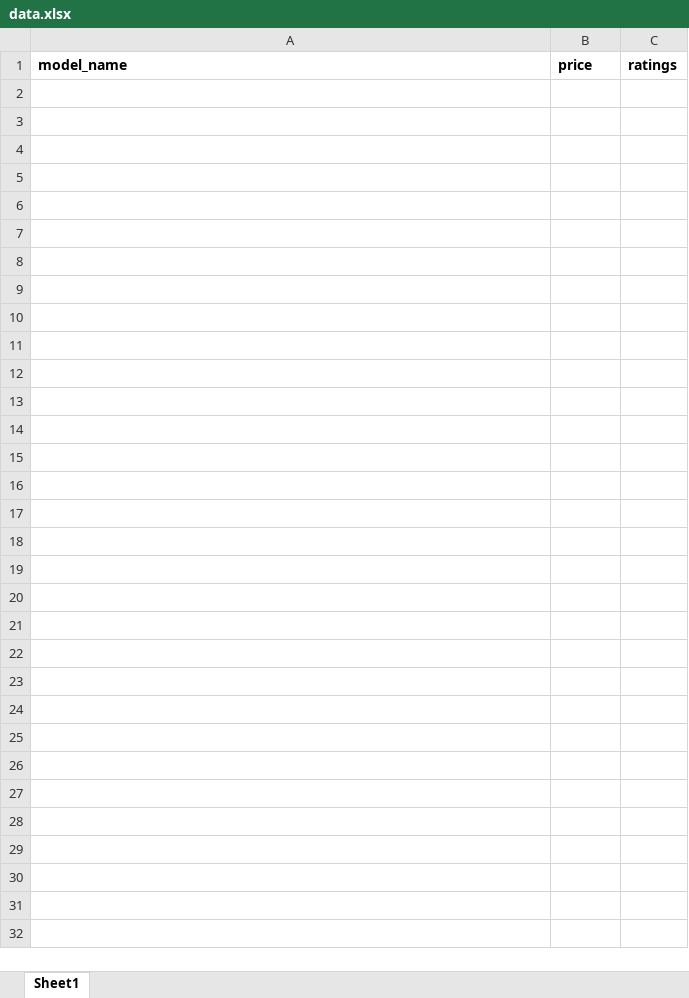
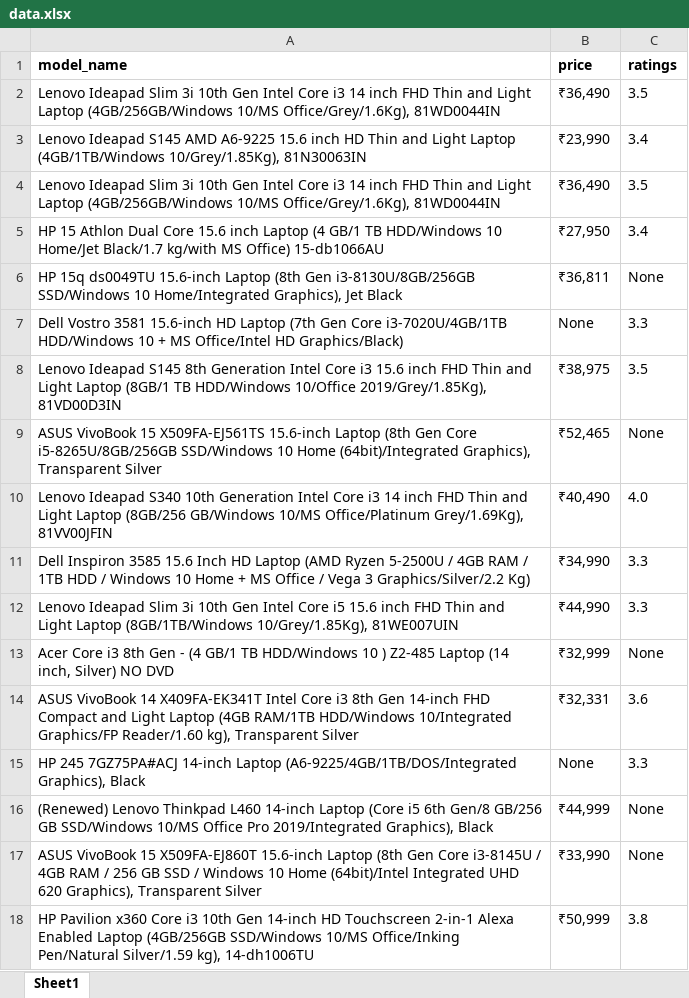
Before and after one commit to SPARSHAGGARWAL17/Python, an Excel workbook: webscrapping/data.xlsx, sheet Sheet1, drawn as a sheet; values as stored, in another font and other column widths than the file's, no borders; the diff names each change by its address in the sheet, - before the commit and + after, or states it on an @@ line.

```diff
--- a/webscrapping/data.xlsx (sheet Sheet1)
+++ b/webscrapping/data.xlsx (sheet Sheet1)
+row 2: Lenovo Ideapad Slim 3i 10th Gen Intel Core i3 14 inch FHD Thin and Light Laptop (4GB/256GB/Windows 10/MS Office/Grey/1.6Kg), 81WD0044IN | ₹36,490 | 3.5
+row 3: Lenovo Ideapad S145 AMD A6-9225 15.6 inch HD Thin and Light Laptop (4GB/1TB/Windows 10/Grey/1.85Kg), 81N30063IN | ₹23,990 | 3.4
+row 4: Lenovo Ideapad Slim 3i 10th Gen Intel Core i3 14 inch FHD Thin and Light Laptop (4GB/256GB/Windows 10/MS Office/Grey/1.6Kg), 81WD0044IN | ₹36,490 | 3.5
+row 5: HP 15 Athlon Dual Core 15.6 inch Laptop (4 GB/1 TB HDD/Windows 10 Home/Jet Black/1.7 kg/with MS Office) 15-db1066AU | ₹27,950 | 3.4
+row 6: HP 15q ds0049TU 15.6-inch Laptop (8th Gen i3-8130U/8GB/256GB SSD/Windows 10 Home/Integrated Graphics), Jet Black | ₹36,811 | None
+row 7: Dell Vostro 3581 15.6-inch HD Laptop (7th Gen Core i3-7020U/4GB/1TB HDD/Windows 10 + MS Office/Intel HD Graphics/Black) | None | 3.3
+row 8: Lenovo Ideapad S145 8th Generation Intel Core i3 15.6 inch FHD Thin and Light Laptop (8GB/1 TB HDD/Windows 10/Office 2019/Grey/1.85Kg), 81VD00D3IN | ₹38,975 | 3.5
+row 9: ASUS VivoBook 15 X509FA-EJ561TS 15.6-inch Laptop (8th Gen Core i5-8265U/8GB/256GB SSD/Windows 10 Home (64bit)/Integrated Graphics), Transparent Silver | ₹52,465 | None
+row 10: Lenovo Ideapad S340 10th Generation Intel Core i3 14 inch FHD Thin and Light Laptop (8GB/256 GB/Windows 10/MS Office/Platinum Grey/1.69Kg), 81VV00JFIN | ₹40,490 | 4.0
+row 11: Dell Inspiron 3585 15.6 Inch HD Laptop (AMD Ryzen 5-2500U / 4GB RAM / 1TB HDD / Windows 10 Home + MS Office / Vega 3 Graphics/Silver/2.2 Kg) | ₹34,990 | 3.3
+row 12: Lenovo Ideapad Slim 3i 10th Gen Intel Core i5 15.6 inch FHD Thin and Light Laptop (8GB/1TB/Windows 10/Grey/1.85Kg), 81WE007UIN | ₹44,990 | 3.3
+row 13: Acer Core i3 8th Gen - (4 GB/1 TB HDD/Windows 10 ) Z2-485 Laptop (14 inch, Silver) NO DVD | ₹32,999 | None
+row 14: ASUS VivoBook 14 X409FA-EK341T Intel Core i3 8th Gen 14-inch FHD Compact and Light Laptop (4GB RAM/1TB HDD/Windows 10/Integrated Graphics/FP Reader/1.60 kg), Transparent Silver | ₹32,331 | 3.6
+row 15: HP 245 7GZ75PA#ACJ 14-inch Laptop (A6-9225/4GB/1TB/DOS/Integrated Graphics), Black | None | 3.3
+row 16: (Renewed) Lenovo Thinkpad L460 14-inch Laptop (Core i5 6th Gen/8 GB/256 GB SSD/Windows 10/MS Office Pro 2019/Integrated Graphics), Black | ₹44,999 | None
+row 17: ASUS VivoBook 15 X509FA-EJ860T 15.6-inch Laptop (8th Gen Core i3-8145U / 4GB RAM / 256 GB SSD / Windows 10 Home (64bit)/Intel Integrated UHD 620 Graphics), Transparent Silver | ₹33,990 | None
+row 18: HP Pavilion x360 Core i3 10th Gen 14-inch HD Touchscreen 2-in-1 Alexa Enabled Laptop (4GB/256GB SSD/Windows 10/MS Office/Inking Pen/Natural Silver/1.59 kg), 14-dh1006TU | ₹50,999 | 3.8
```
Also changed, not shown: 1 other file.
